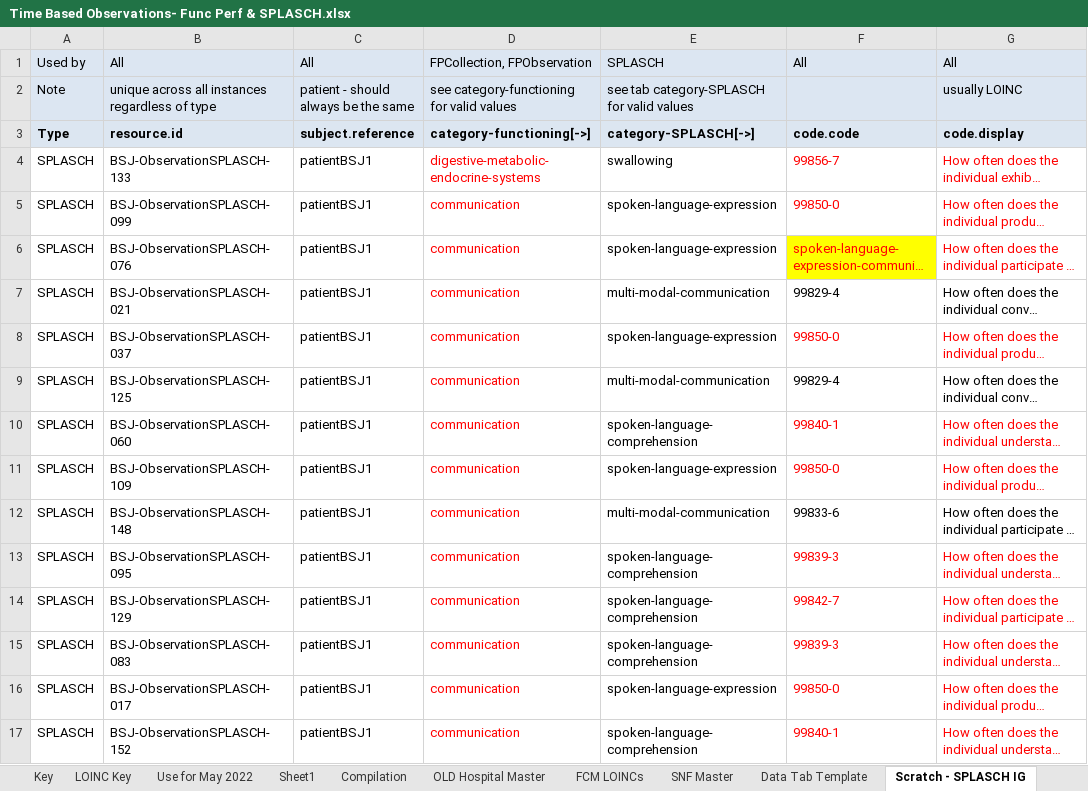
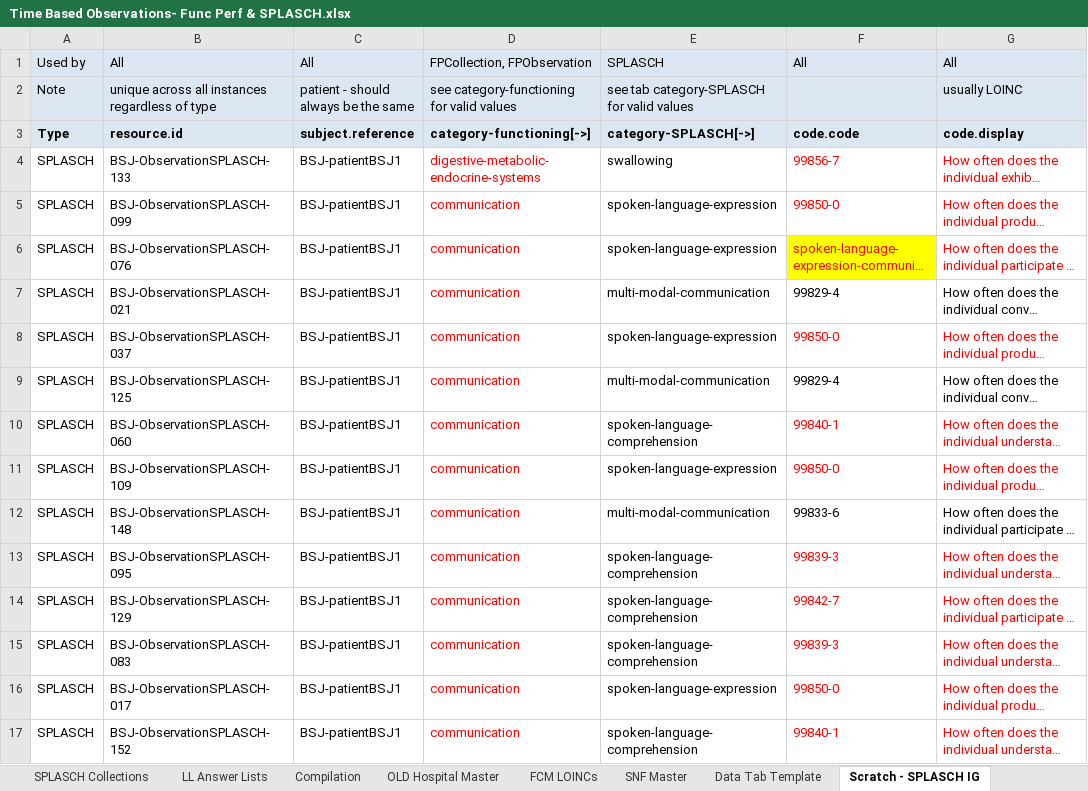
Before and after one commit to paciowg/sample-data, an Excel workbook: 2022-05 HL7 May Connectathon/ConnectathonSampleData/Spreadsheets/Time Based Observations- Func Perf & SPLASCH.xlsx, sheet Scratch - SPLASCH IG, drawn as a sheet; only a part is shown; long unchanged cells end in …; values as stored, in another font and other column widths than the file's, no borders; the diff covers the shown part only; the diff names each change by its address in the sheet, - before the commit and + after, or states it on an @@ line.

```diff
--- a/2022-05 HL7 May Connectathon/ConnectathonSampleData/Spreadsheets/Time Based Observations- Func Perf & SPLASCH.xlsx (sheet Scratch - SPLASCH IG)
+++ b/2022-05 HL7 May Connectathon/ConnectathonSampleData/Spreadsheets/Time Based Observations- Func Perf & SPLASCH.xlsx (sheet Scratch - SPLASCH IG)
+sheet tab: SPLASCH Collections
+sheet tab: LL Answer Lists
-C4:C17: patientBSJ1
+C4:C17: BSJ-patientBSJ1
```
Also changed, not shown: 148 edited cells elsewhere in this sheet, sheet Use for May 2022, sheet Compilation, sheet Scratch - RT IG, sheet Key, other sheet tabs, hidden cells, 2022-05 HL7 May Connectathon/ConnectathonSampleData/Spreadsheets/CliniciansAndOrgs.xlsx.
